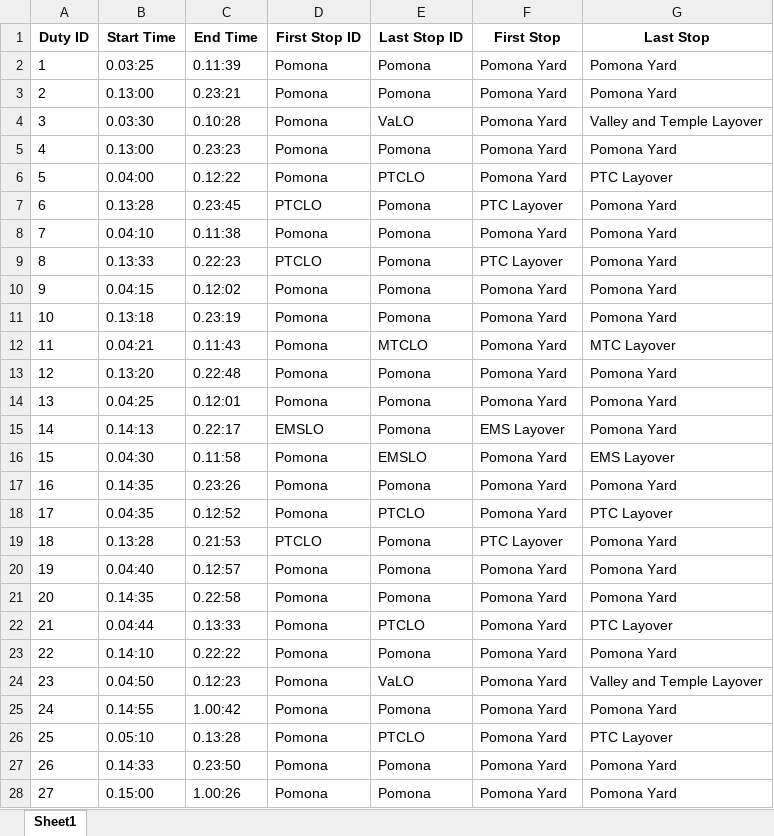
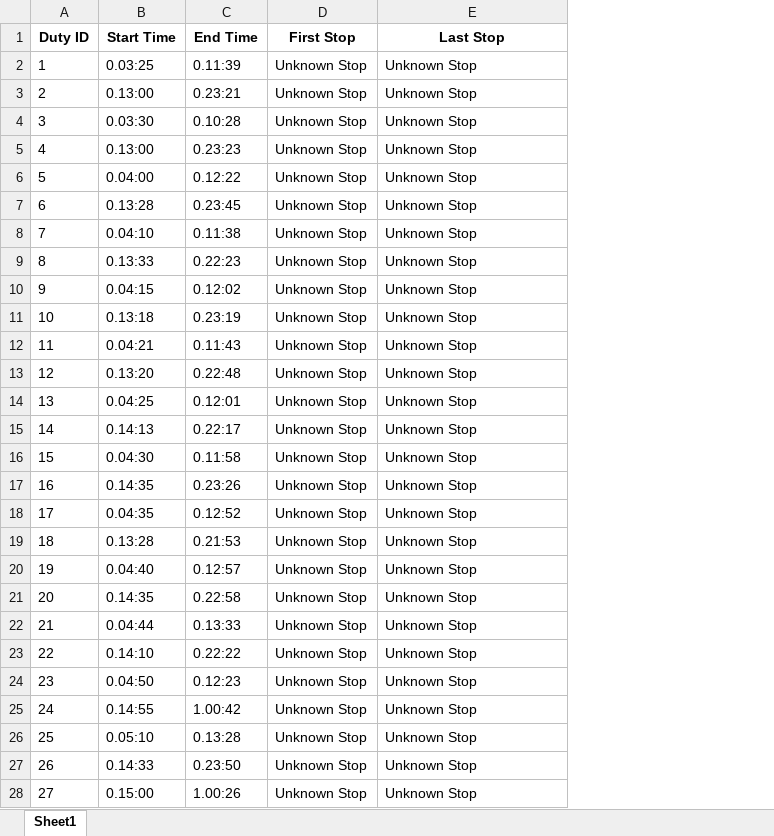
Before and after one commit to FelipeMorandini/cord_assignment, an Excel workbook: data/step2.xlsx, sheet Sheet1, drawn as a sheet; only a part is shown; values as stored, in another font and other column widths than the file's, no borders; removed rows and columns are numbered as before the commit, all else as after; the diff covers the shown part only; the diff names each change by its address in the sheet, - before the commit and + after, or states it on an @@ line.

```diff
--- a/data/step2.xlsx (sheet Sheet1)
+++ b/data/step2.xlsx (sheet Sheet1)
-column D (First Stop ID), rows 2-28: Pomona | Pomona | Pomona | Pomona | Pomona | PTCLO | Pomona | PTCLO | Pomona | Pomona | Pomona | Pomona | Pomona | EMSLO | Pomona | Pomona | Pomona | PTCLO | Pomona | Pomona | Pomona | Pomona | Pomona | Pomona | Pomona | Pomona | Pomona
-column E (Last Stop ID), rows 2-28: Pomona | Pomona | VaLO | Pomona | PTCLO | Pomona | Pomona | Pomona | Pomona | Pomona | MTCLO | Pomona | Pomona | Pomona | EMSLO | Pomona | PTCLO | Pomona | Pomona | Pomona | PTCLO | Pomona | VaLO | Pomona | PTCLO | Pomona | Pomona
-D2:D6 (First Stop): Pomona Yard
+D2:D6 (First Stop): Unknown Stop
-E2:E3 (Last Stop): Pomona Yard
+E2:E3 (Last Stop): Unknown Stop
-E4 (Last Stop): Valley and Temple Layover
+E4 (Last Stop): Unknown Stop
-E5 (Last Stop): Pomona Yard
+E5 (Last Stop): Unknown Stop
-E6 (Last Stop): PTC Layover
+E6 (Last Stop): Unknown Stop
-D7 (First Stop): PTC Layover
+D7 (First Stop): Unknown Stop
-E7:E11 (Last Stop): Pomona Yard
+E7:E11 (Last Stop): Unknown Stop
-D8 (First Stop): Pomona Yard
+D8 (First Stop): Unknown Stop
-D9 (First Stop): PTC Layover
+D9 (First Stop): Unknown Stop
-D10:D14 (First Stop): Pomona Yard
+D10:D14 (First Stop): Unknown Stop
-E12 (Last Stop): MTC Layover
+E12 (Last Stop): Unknown Stop
-E13:E15 (Last Stop): Pomona Yard
+E13:E15 (Last Stop): Unknown Stop
-D15 (First Stop): EMS Layover
+D15 (First Stop): Unknown Stop
-D16:D18 (First Stop): Pomona Yard
+D16:D18 (First Stop): Unknown Stop
-E16 (Last Stop): EMS Layover
+E16 (Last Stop): Unknown Stop
-E17 (Last Stop): Pomona Yard
+E17 (Last Stop): Unknown Stop
-E18 (Last Stop): PTC Layover
+E18 (Last Stop): Unknown Stop
-D19 (First Stop): PTC Layover
+D19 (First Stop): Unknown Stop
-E19:E21 (Last Stop): Pomona Yard
+E19:E21 (Last Stop): Unknown Stop
-D20:D28 (First Stop): Pomona Yard
+D20:D28 (First Stop): Unknown Stop
-E22 (Last Stop): PTC Layover
+E22 (Last Stop): Unknown Stop
-E23 (Last Stop): Pomona Yard
+E23 (Last Stop): Unknown Stop
-E24 (Last Stop): Valley and Temple Layover
+E24 (Last Stop): Unknown Stop
-E25 (Last Stop): Pomona Yard
+E25 (Last Stop): Unknown Stop
-E26 (Last Stop): PTC Layover
+E26 (Last Stop): Unknown Stop
-E27:E28 (Last Stop): Pomona Yard
+E27:E28 (Last Stop): Unknown Stop
```
Also changed, not shown: 234 edited cells elsewhere in this sheet, data/step1.xlsx, data/step3.xlsx, 5 other files.
